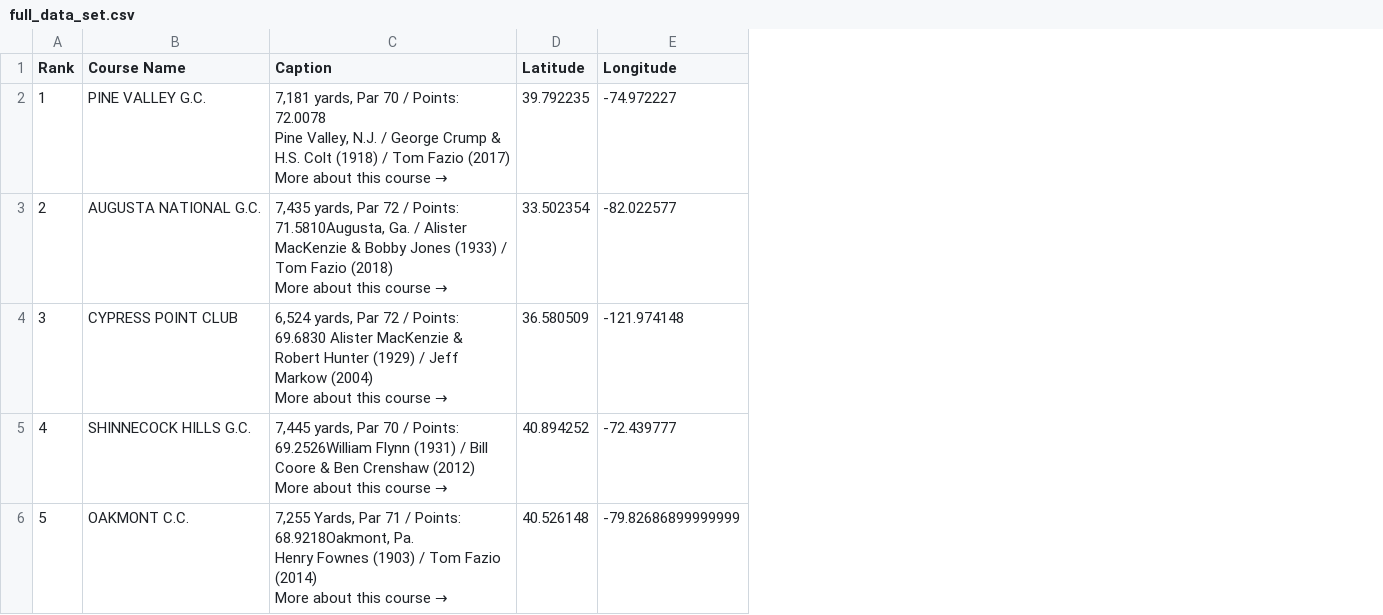
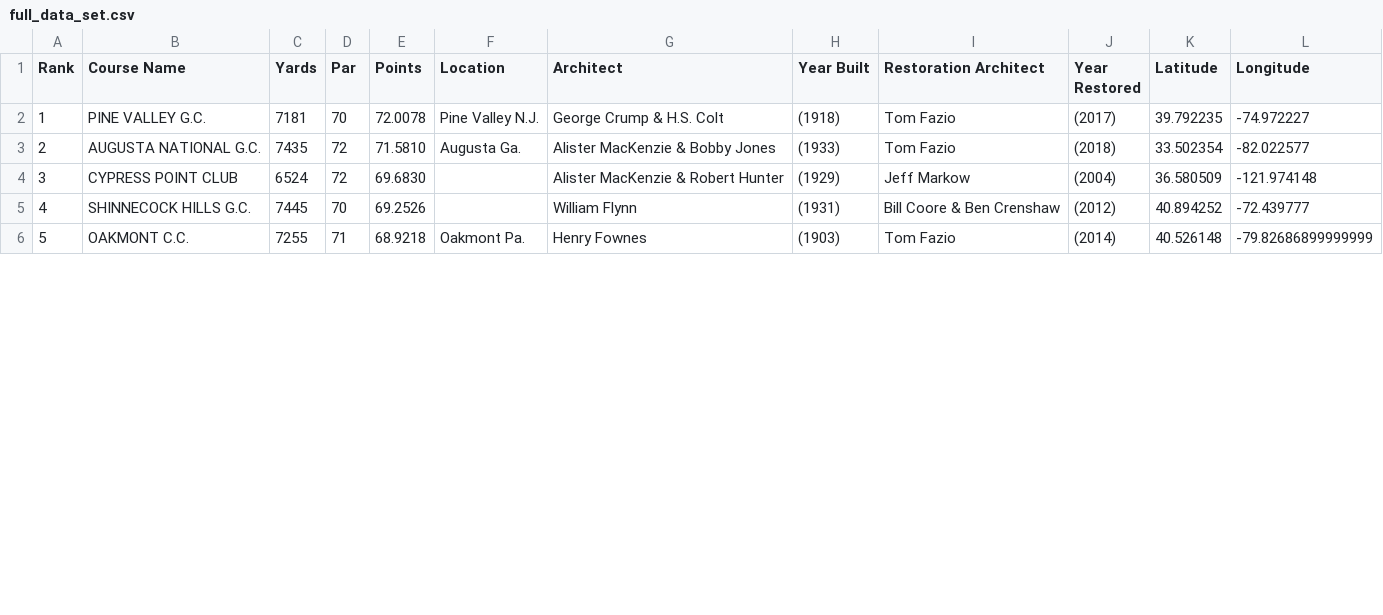
Before and after one commit to tim-mccabe/Project-2, a CSV file: full_data_set.csv, drawn as a sheet; only a part is shown; removed rows and columns are numbered as before the commit, all else as after; ↵ is a line break in a cell; the diff covers the shown part only; the diff names each change by its address in the sheet, - before the commit and + after, or states it on an @@ line.

Commit message:
updated csv

```diff
--- a/full_data_set.csv
+++ b/full_data_set.csv
-column C (Caption), rows 2-6: 7,181 yards, Par 70 / Points: 72.0078 ↵ Pine Valley, N.J. / George Crump & H.S. Colt (1918) / Tom Fazio (2017) ↵ More about this course → | 7,435 yards, Par 72 / Points: 71.5810Augusta, Ga. / Alister MacKenzie & Bobby Jones (1933) / Tom Fazio (2018) ↵ More about this course → | 6,524 yards, Par 72 / Points: 69.6830 Alister MacKenzie & Robert Hunter (1929) / Jeff Markow (2004) ↵ More about this course → | 7,445 yards, Par 70 / Points: 69.2526William Flynn (1931) / Bill Coore & Ben Crenshaw (2012) ↵ More about this course → | 7,255 Yards, Par 71 / Points: 68.9218Oakmont, Pa. ↵ Henry Fownes (1903) / Tom Fazio (2014) ↵ More about this course →
+column C (Yards), rows 2-6: 7181 | 7435 | 6524 | 7445 | 7255
+column D (Par), rows 2-6: 70 | 72 | 72 | 70 | 71
+column E (Points), rows 2-6: 72.0078 | 71.5810 | 69.6830 | 69.2526 | 68.9218
+column F (Location), rows 2-6: Pine Valley N.J. | Augusta Ga. |  |  | Oakmont Pa.
+column G (Architect), rows 2-6: George Crump & H.S. Colt | Alister MacKenzie & Bobby Jones | Alister MacKenzie & Robert Hunter | William Flynn | Henry Fownes
+column H (Year Built), rows 2-6: (1918) | (1933) | (1929) | (1931) | (1903)
+column I (Restoration Architect), rows 2-6: Tom Fazio | Tom Fazio | Jeff Markow | Bill Coore & Ben Crenshaw | Tom Fazio
+column J (Year Restored), rows 2-6: (2017) | (2018) | (2004) | (2012) | (2014)
```
Also changed, not shown: 2 added rows and 4 edited cells elsewhere in this file.
